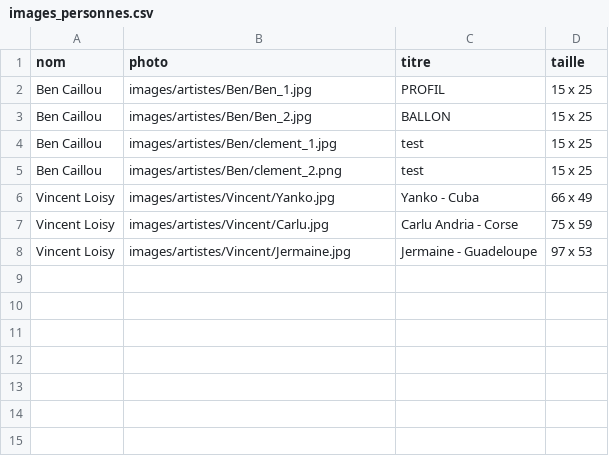
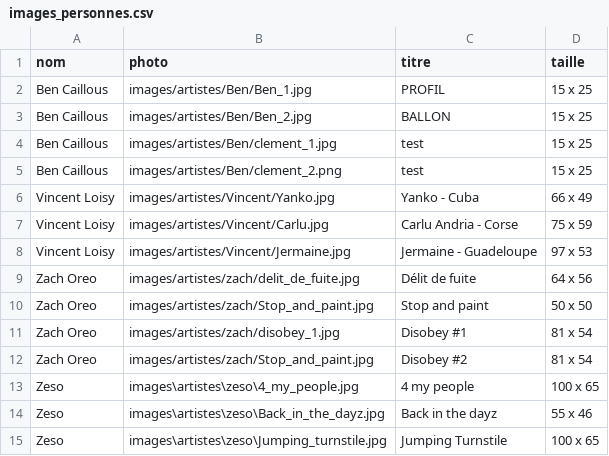
Before and after one commit to PaolorsiSimon/Projet_final_web, a CSV file: images_personnes.csv, drawn as a sheet.

Commit message:
mises a jour des personnes et des images

```diff
--- a/images_personnes.csv
+++ b/images_personnes.csv
@@ -1,6 +1,6 @@
 nom;photo;titre;taille
-Ben Caillou;images/artistes/Ben/Ben_1.jpg;PROFIL;15 x 25
-Ben Caillou;images/artistes/Ben/Ben_2.jpg;BALLON;15 x 25
-Ben Caillou;images/artistes/Ben/clement_1.jpg;test;15 x 25
-Ben Caillou;images/artistes/Ben/clement_2.png;test;15 x 25
+Ben Caillous;images/artistes/Ben/Ben_1.jpg;PROFIL;15 x 25
+Ben Caillous;images/artistes/Ben/Ben_2.jpg;BALLON;15 x 25
+Ben Caillous;images/artistes/Ben/clement_1.jpg;test;15 x 25
+Ben Caillous;images/artistes/Ben/clement_2.png;test;15 x 25
 Vincent Loisy;images/artistes/Vincent/Yanko.jpg;Yanko - Cuba; 66 x 49
@@ -8 +8,8 @@ Vincent Loisy;images/artistes/Vincent/Carlu.jpg;Carlu Andria - Corse; 75 x 59
 Vincent Loisy;images/artistes/Vincent/Jermaine.jpg;Jermaine - Guadeloupe; 97 x 53
+Zach Oreo;images/artistes/zach/delit_de_fuite.jpg;Délit de fuite;64 x 56
+Zach Oreo;images/artistes/zach/Stop_and_paint.jpg;Stop and paint;50 x 50
+Zach Oreo;images/artistes/zach/disobey_1.jpg;Disobey #1;81 x 54
+Zach Oreo;images/artistes/zach/Stop_and_paint.jpg;Disobey #2;81 x 54
+Zeso;images\artistes\zeso\4_my_people.jpg;4 my people;100 x 65
+Zeso;images\artistes\zeso\Back_in_the_dayz.jpg;Back in the dayz;55 x 46
+Zeso;images\artistes\zeso\Jumping_turnstile.jpg;Jumping Turnstile;100 x 65
```
Also changed, not shown: artistes.csv, 12 other files.
